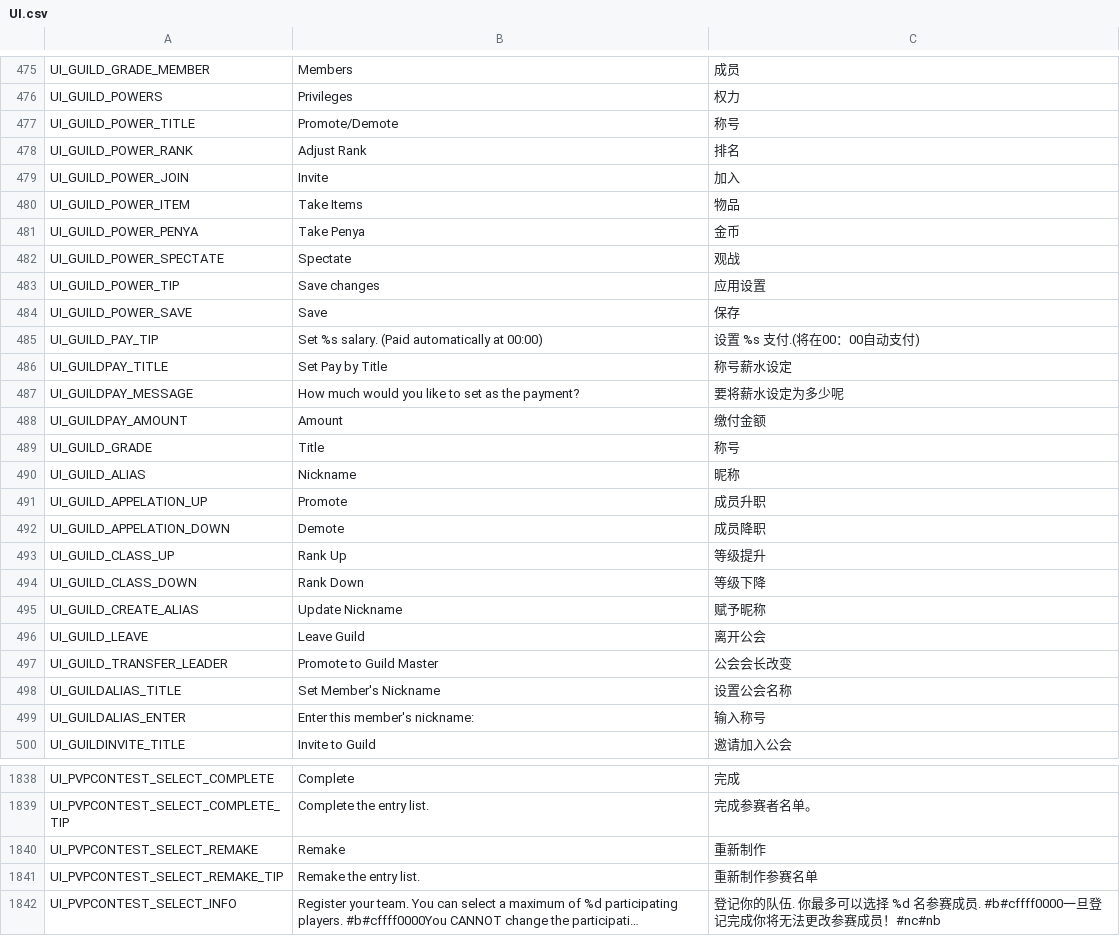
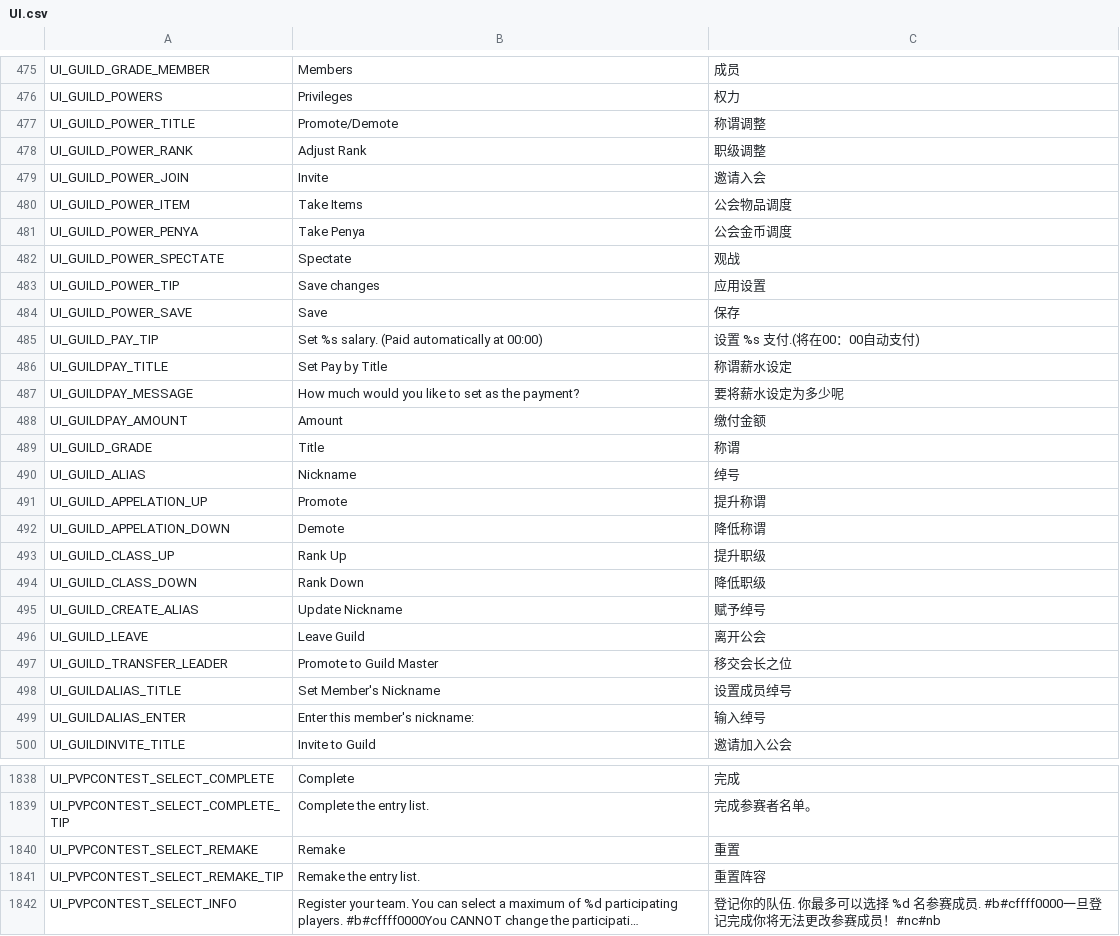
Before and after one commit to Farlighte/Flyff-Universe-Translations, a CSV file: Simplified_Chinese/UI.csv, drawn as a sheet; only a part is shown, gaps mark what is left out; long unchanged cells end in …; the diff covers the shown part only; the diff names each change by its address in the sheet, - before the commit and + after, or states it on an @@ line.

```diff
--- a/Simplified_Chinese/UI.csv
+++ b/Simplified_Chinese/UI.csv
-C477: 称号
+C477: 称谓调整
-C478: 排名
+C478: 职级调整
-C479: 加入
+C479: 邀请入会
-C480: 物品
+C480: 公会物品调度
-C481: 金币
+C481: 公会金币调度
-C486: 称号薪水设定
+C486: 称谓薪水设定
-C489: 称号
+C489: 称谓
-C490: 昵称
+C490: 绰号
-C491: 成员升职
+C491: 提升称谓
-C492: 成员降职
+C492: 降低称谓
-C493: 等级提升
+C493: 提升职级
-C494: 等级下降
+C494: 降低职级
-C495: 赋予昵称
+C495: 赋予绰号
-C497: 公会会长改变
+C497: 移交会长之位
-C498: 设置公会名称
+C498: 设置成员绰号
-C499: 输入称号
+C499: 输入绰号
-C1840: 重新制作
+C1840: 重置
-C1841: 重新制作参赛名单
+C1841: 重置阵容
```
Also changed, not shown: 130 edited cells elsewhere in this file, Simplified_Chinese/Skills.csv, Simplified_Chinese/TextClient.csv, 3 other files.
